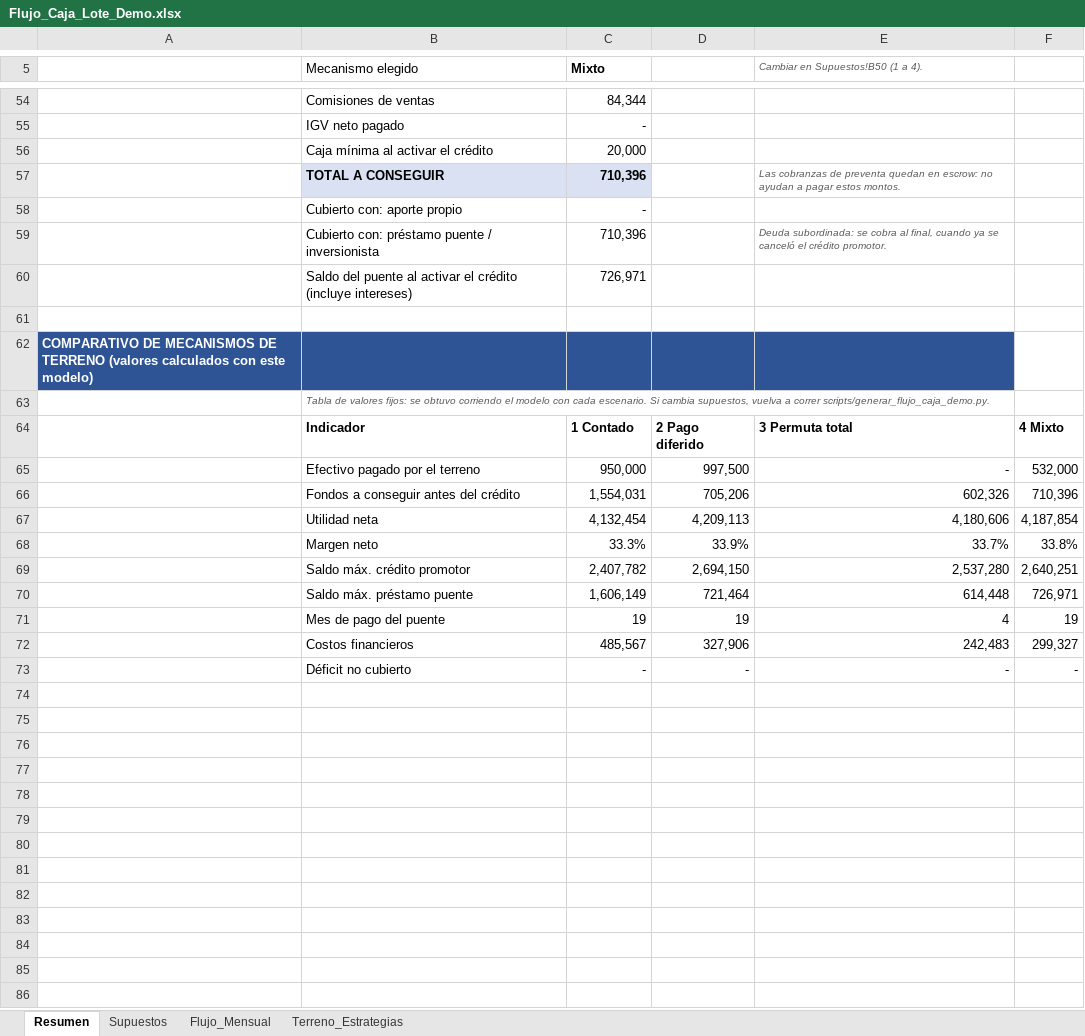
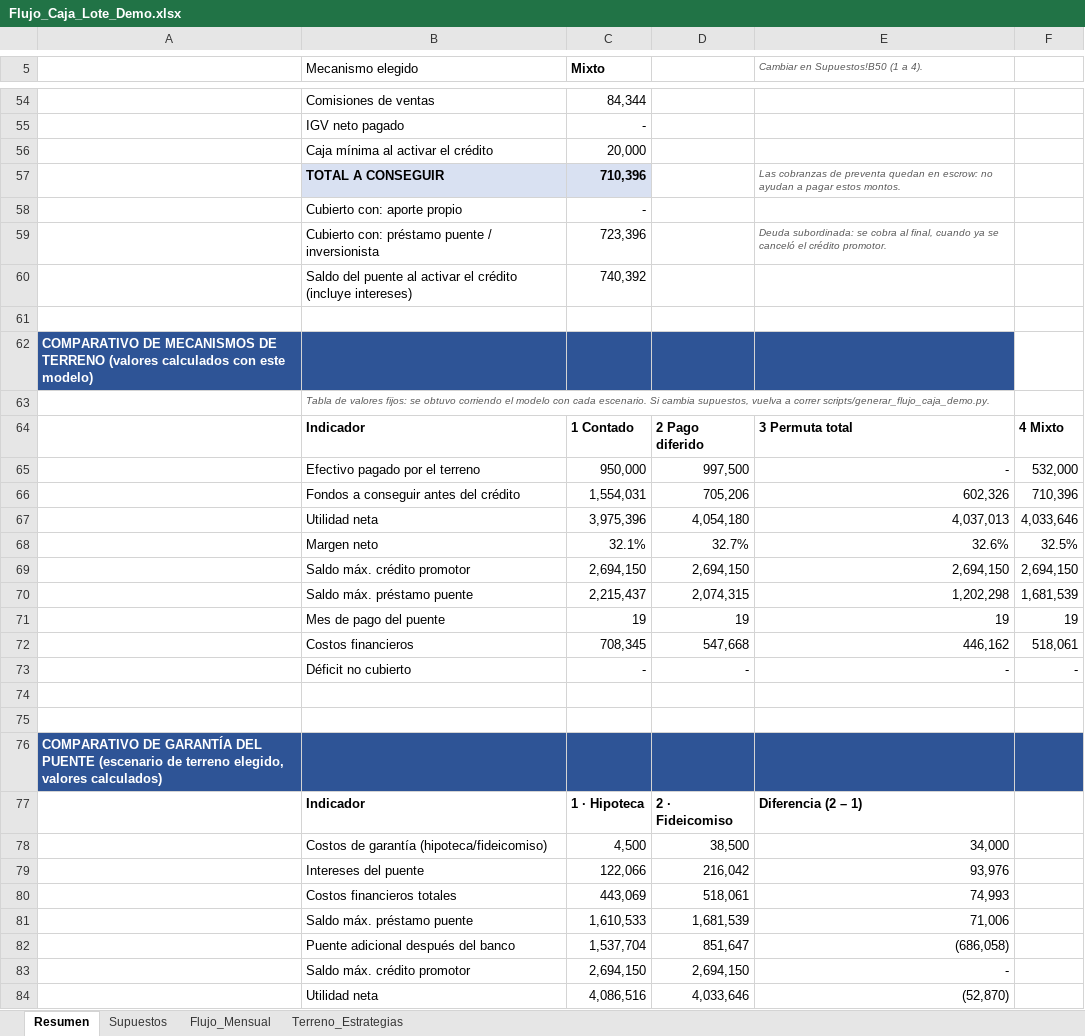
Before and after one commit to chicoma1998-ux/Eh-cloude, an Excel workbook: entregables/Flujo_Caja_Lote_Demo.xlsx, sheet Resumen, drawn as a sheet; only a part is shown, gaps mark what is left out; values as stored, in another font and other column widths than the file's, no borders; removed rows and columns are numbered as before the commit, all else as after; the diff covers the shown part only; the diff names each change by its address in the sheet, - before the commit and + after, or states it on an @@ line.

```diff
--- a/entregables/Flujo_Caja_Lote_Demo.xlsx (sheet Resumen)
+++ b/entregables/Flujo_Caja_Lote_Demo.xlsx (sheet Resumen)
-C59 (Mixto): 710,396
+C59 (Mixto): 723,396
-C60 (Mixto): 726,971
+C60 (Mixto): 740,392
-row 67:  | Utilidad neta | 4,132,454 | 4,209,113 | 4,180,606 | 4,187,854
-row 68:  | Margen neto | 33.3% | 33.9% | 33.7% | 33.8%
-row 69:  | Saldo máx. crédito promotor | 2,407,782 | 2,694,150 | 2,537,280 | 2,640,251
-row 70:  | Saldo máx. préstamo puente | 1,606,149 | 721,464 | 614,448 | 726,971
+row 67:  | Utilidad neta | 3,975,396 | 4,054,180 | 4,037,013 | 4,033,646
+row 68:  | Margen neto | 32.1% | 32.7% | 32.6% | 32.5%
+row 69:  | Saldo máx. crédito promotor | 2,694,150 | 2,694,150 | 2,694,150 | 2,694,150
+row 70:  | Saldo máx. préstamo puente | 2,215,437 | 2,074,315 | 1,202,298 | 1,681,539
-E71: 4
+E71: 19
-row 72:  | Costos financieros | 485,567 | 327,906 | 242,483 | 299,327
+row 72:  | Costos financieros | 708,345 | 547,668 | 446,162 | 518,061
+row 74: (empty)
+row 75: (empty)
+row 76: COMPARATIVO DE GARANTÍA DEL PUENTE (escenario de terreno elegido, valores calculados)
+row 77:  | Indicador | 1 · Hipoteca | 2 · Fideicomiso | Diferencia (2 – 1)
+row 78:  | Costos de garantía (hipoteca/fideicomiso) | 4,500 | 38,500 | 34,000
+row 79:  | Intereses del puente | 122,066 | 216,042 | 93,976
+row 80:  | Costos financieros totales | 443,069 | 518,061 | 74,993
+row 81:  | Saldo máx. préstamo puente | 1,610,533 | 1,681,539 | 71,006
+row 82:  | Puente adicional después del banco | 1,537,704 | 851,647 | (686,058)
+row 83:  | Saldo máx. crédito promotor | 2,694,150 | 2,694,150 | -
+row 84:  | Utilidad neta | 4,086,516 | 4,033,646 | (52,870)
```
Also changed, not shown: 2 added rows, 2 removed rows and 14 edited cells elsewhere in this sheet, sheet Flujo_Mensual, sheet Supuestos, formulas that keep their value, 1 other file.
